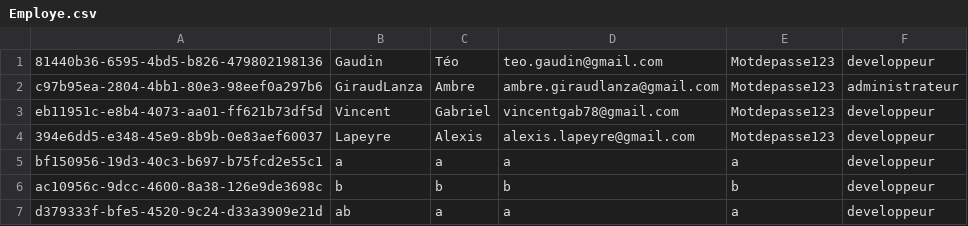
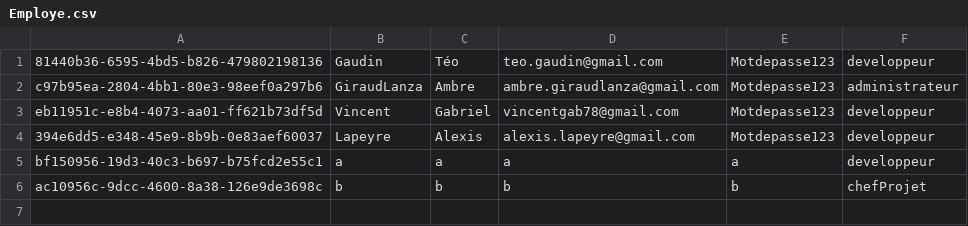
Before and after one commit to zeyluish/trambleo, a CSV file: trambleo/src/main/resources/Employe.csv, drawn as a sheet.

```diff
--- a/trambleo/src/main/resources/Employe.csv
+++ b/trambleo/src/main/resources/Employe.csv
@@ -5,3 +5,2 @@ eb11951c-e8b4-4073-aa01-ff621b73df5d;Vincent;Gabriel;vincentgab78@gmail.com;Motd
 bf150956-19d3-40c3-b697-b75fcd2e55c1;a;a;a;a;developpeur
-ac10956c-9dcc-4600-8a38-126e9de3698c;b;b;b;b;developpeur
-d379333f-bfe5-4520-9c24-d33a3909e21d;ab;a;a;a;developpeur
+ac10956c-9dcc-4600-8a38-126e9de3698c;b;b;b;b;chefProjet
```
Also changed, not shown: 2 other files.
